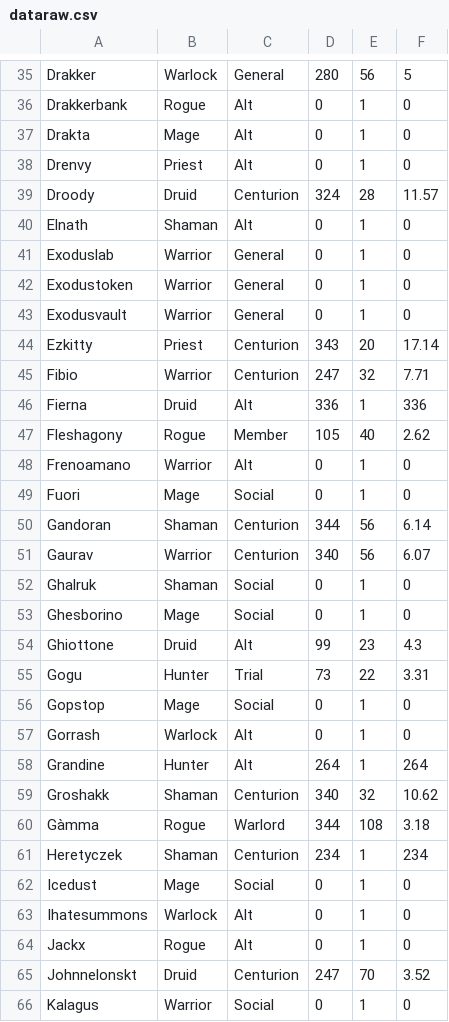
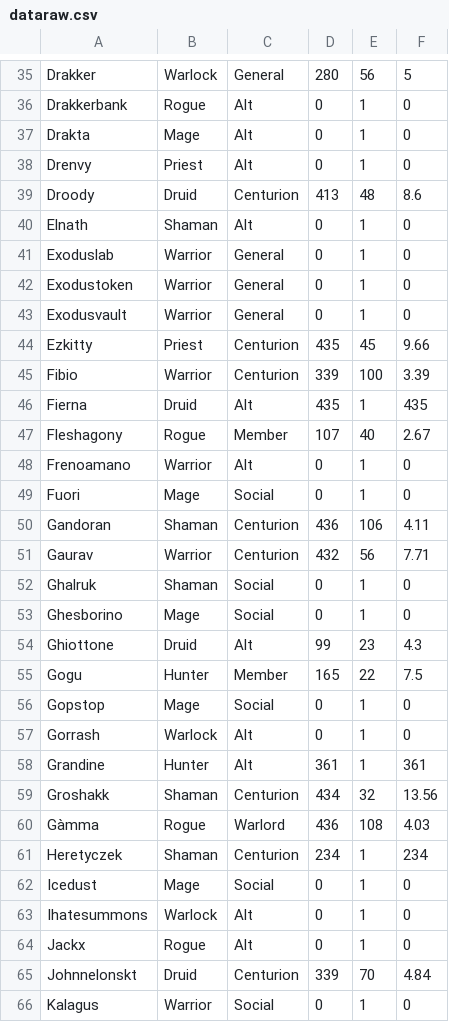
Before and after one commit to T1z1ano/T1z1ano.github.io, a CSV file: data/dataraw.csv, drawn as a sheet; only a part is shown, gaps mark what is left out; the diff covers the shown part only.

Commit message:
data updated 18/11/2020

```diff
--- a/data/dataraw.csv
+++ b/data/dataraw.csv
@@ -38,3 +38,3 @@ Drakta,Mage,Alt,0,1,0,
 Drenvy,Priest,Alt,0,1,0,
-Droody,Druid,Centurion,324,28,11.57,
+Droody,Druid,Centurion,413,48,8.6,
 Elnath,Shaman,Alt,0,1,0,
@@ -43,10 +43,10 @@ Exodustoken,Warrior,General,0,1,0,
 Exodusvault,Warrior,General,0,1,0,
-Ezkitty,Priest,Centurion,343,20,17.14,
-Fibio,Warrior,Centurion,247,32,7.71,
-Fierna,Druid,Alt,336,1,336,
-Fleshagony,Rogue,Member,105,40,2.62,
+Ezkitty,Priest,Centurion,435,45,9.66,
+Fibio,Warrior,Centurion,339,100,3.39,
+Fierna,Druid,Alt,435,1,435,
+Fleshagony,Rogue,Member,107,40,2.67,
 Frenoamano,Warrior,Alt,0,1,0,
 Fuori,Mage,Social,0,1,0,
-Gandoran,Shaman,Centurion,344,56,6.14,
-Gaurav,Warrior,Centurion,340,56,6.07,
+Gandoran,Shaman,Centurion,436,106,4.11,
+Gaurav,Warrior,Centurion,432,56,7.71,
 Ghalruk,Shaman,Social,0,1,0,
@@ -54,8 +54,8 @@ Ghesborino,Mage,Social,0,1,0,
 Ghiottone,Druid,Alt,99,23,4.3,
-Gogu,Hunter,Trial,73,22,3.31,
+Gogu,Hunter,Member,165,22,7.5,
 Gopstop,Mage,Social,0,1,0,
 Gorrash,Warlock,Alt,0,1,0,
-Grandine,Hunter,Alt,264,1,264,
-Groshakk,Shaman,Centurion,340,32,10.62,
-Gàmma,Rogue,Warlord,344,108,3.18,
+Grandine,Hunter,Alt,361,1,361,
+Groshakk,Shaman,Centurion,434,32,13.56,
+Gàmma,Rogue,Warlord,436,108,4.03,
 Heretyczek,Shaman,Centurion,234,1,234,
@@ -64,3 +64,3 @@ Ihatesummons,Warlock,Alt,0,1,0,
 Jackx,Rogue,Alt,0,1,0,
-Johnnelonskt,Druid,Centurion,247,70,3.52,
+Johnnelonskt,Druid,Centurion,339,70,4.84,
 Kalagus,Warrior,Social,0,1,0,
```
Also changed, not shown: 1 added row and 119 edited cells elsewhere in this file.
